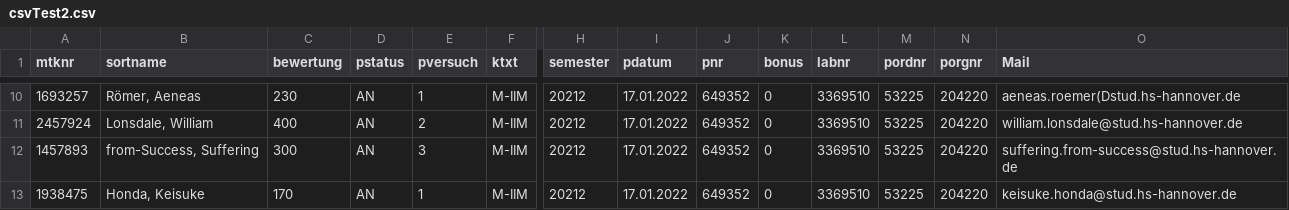
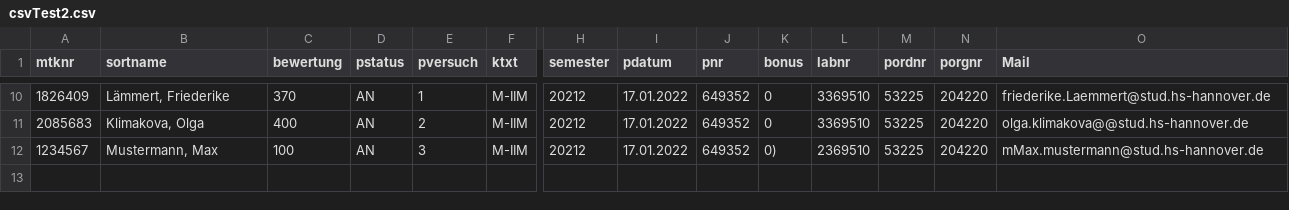
Before and after one commit to Freybier/SoftwareProjektBilderkennung, a CSV file: CSV/csvTest2.csv, drawn as a sheet; only a part is shown, gaps mark what is left out; rows hold the shown columns only; the diff covers the shown part only; the diff names each change by its address in the sheet, - before the commit and + after, or states it on an @@ line.

Commit message:
fixed e-mail-converter bug

```diff
--- a/CSV/csvTest2.csv
+++ b/CSV/csvTest2.csv
-A10 (mtknr): 1693257
+A10 (mtknr): 1826409
-B10 (sortname): Römer, Aeneas
+B10 (sortname): Lämmert, Friederike
-C10 (bewertung): 230
+C10 (bewertung): 370
-O10 (Mail): aeneas.roemer(Dstud.hs-hannover.de
+O10 (Mail): friederike.Laemmert@stud.hs-hannover.de
-A11 (mtknr): 2457924
+A11 (mtknr): 2085683
-B11 (sortname): Lonsdale, William
+B11 (sortname): Klimakova, Olga
-O11 (Mail): william.lonsdale@stud.hs-hannover.de
+O11 (Mail): olga.klimakova@@stud.hs-hannover.de
-A12 (mtknr): 1457893
+A12 (mtknr): 1234567
-B12 (sortname): from-Success, Suffering
+B12 (sortname): Mustermann, Max
-C12 (bewertung): 300
+C12 (bewertung): 100
-K12 (bonus): 0
+K12 (bonus): 0)
-L12 (labnr): 3369510
+L12 (labnr): 2369510
-O12 (Mail): suffering.from-success@stud.hs-hannover.de
+O12 (Mail): mMax.mustermann@stud.hs-hannover.de
-row 13: 1938475 | Honda, Keisuke | 170 | AN | 1 | M-IIM | 20212 | 17.01.2022 | 649352 | 0 | 3369510 | 53225 | 204220 | keisuke.honda@stud.hs-hannover.de
```
Also changed, not shown: 32 edited cells elsewhere in this file, 12 other files.
